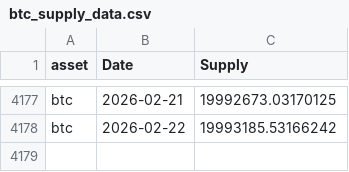
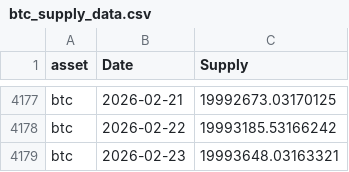
Before and after one commit to dlwpsms3gkrsus-glitch/crypto_price_vs_spot_etf_flow-chart, a CSV file: btc_supply_data.csv, drawn as a sheet; only a part is shown, gaps mark what is left out.

```diff
--- a/btc_supply_data.csv
+++ b/btc_supply_data.csv
@@ -4178 +4178,2 @@ btc,2026-02-21,19992673.03170125
 btc,2026-02-22,19993185.53166242
+btc,2026-02-23,19993648.03163321
```
Also changed, not shown: btc_price_2024-01-11_to_today.csv, btc_price_data.csv, 11 other files.
